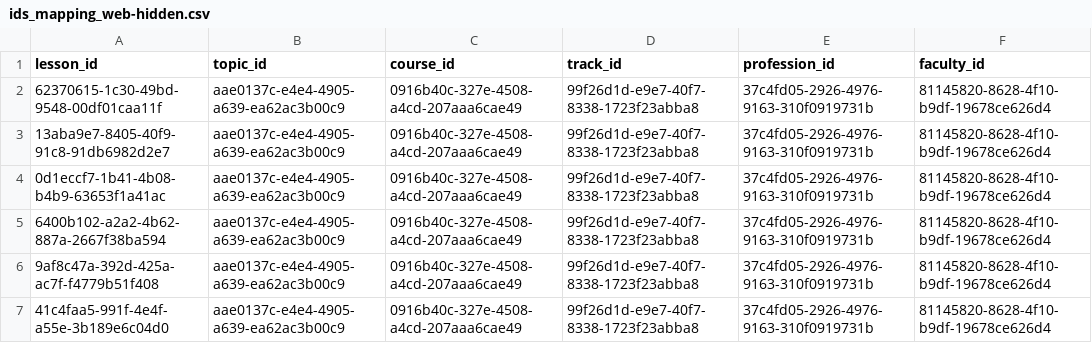
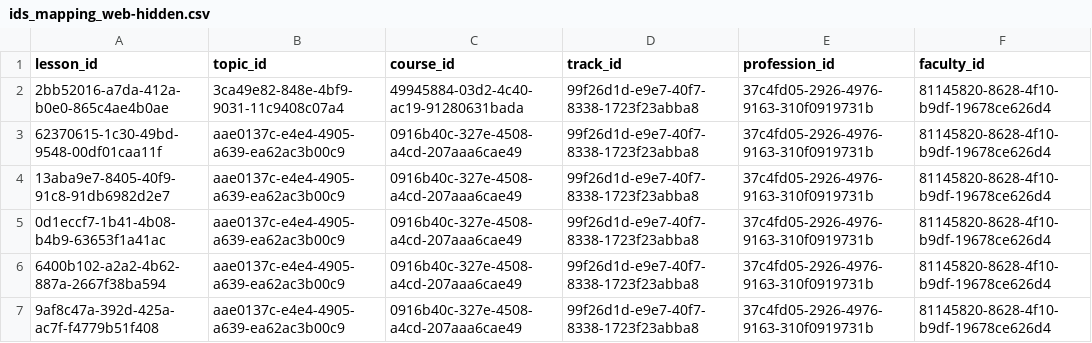
Before and after one commit to Yandex-Practicum/prestable-ids, a CSV file: ids_mapping_web-hidden.csv, drawn as a sheet; only a part is shown; the shorter side is filled out with more unchanged rows.

Commit message:
Update ids_mapping_web-hidden.csv

```diff
--- a/ids_mapping_web-hidden.csv
+++ b/ids_mapping_web-hidden.csv
@@ -1,2 +1,3 @@
 lesson_id,topic_id,course_id,track_id,profession_id,faculty_id
+2bb52016-a7da-412a-b0e0-865c4ae4b0ae,3ca49e82-848e-4bf9-9031-11c9408c07a4,49945884-03d2-4c40-ac19-91280631bada,99f26d1d-e9e7-40f7-8338-1723f23abba8,37c4fd05-2926-4976-9163-310f0919731b,81145820-8628-4f10-b9df-19678ce626d4
 62370615-1c30-49bd-9548-00df01caa11f,aae0137c-e4e4-4905-a639-ea62ac3b00c9,0916b40c-327e-4508-a4cd-207aaa6cae49,99f26d1d-e9e7-40f7-8338-1723f23abba8,37c4fd05-2926-4976-9163-310f0919731b,81145820-8628-4f10-b9df-19678ce626d4
```
